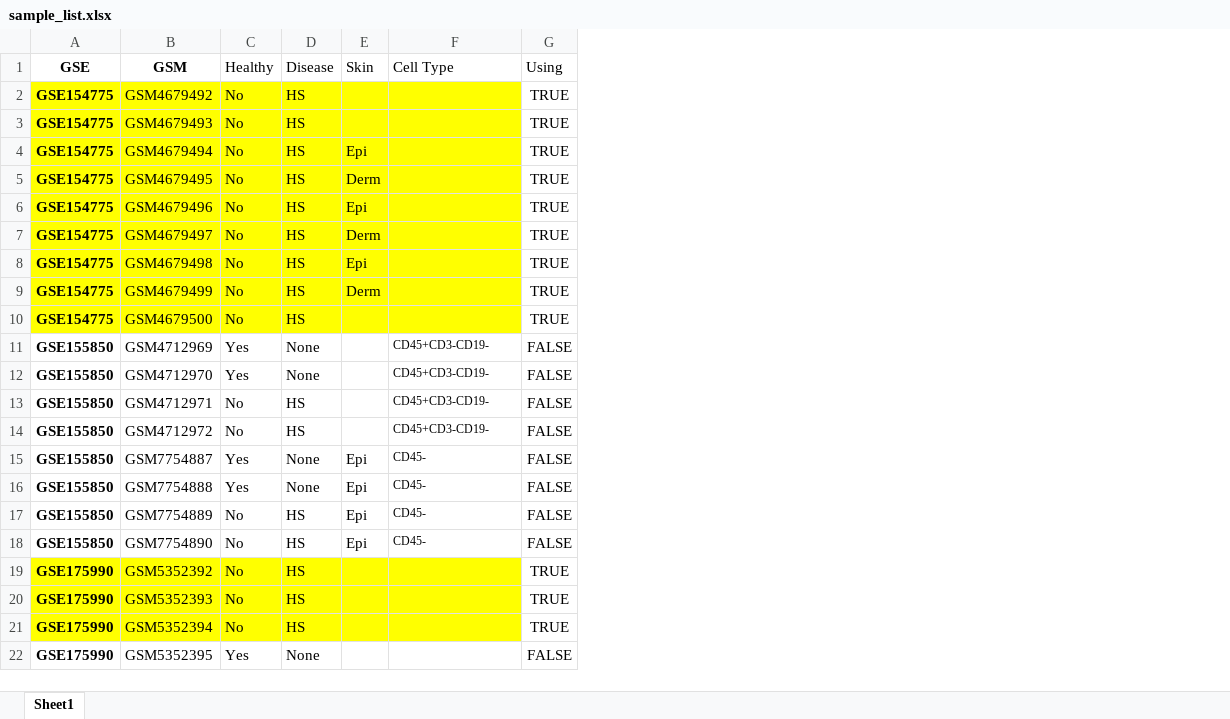
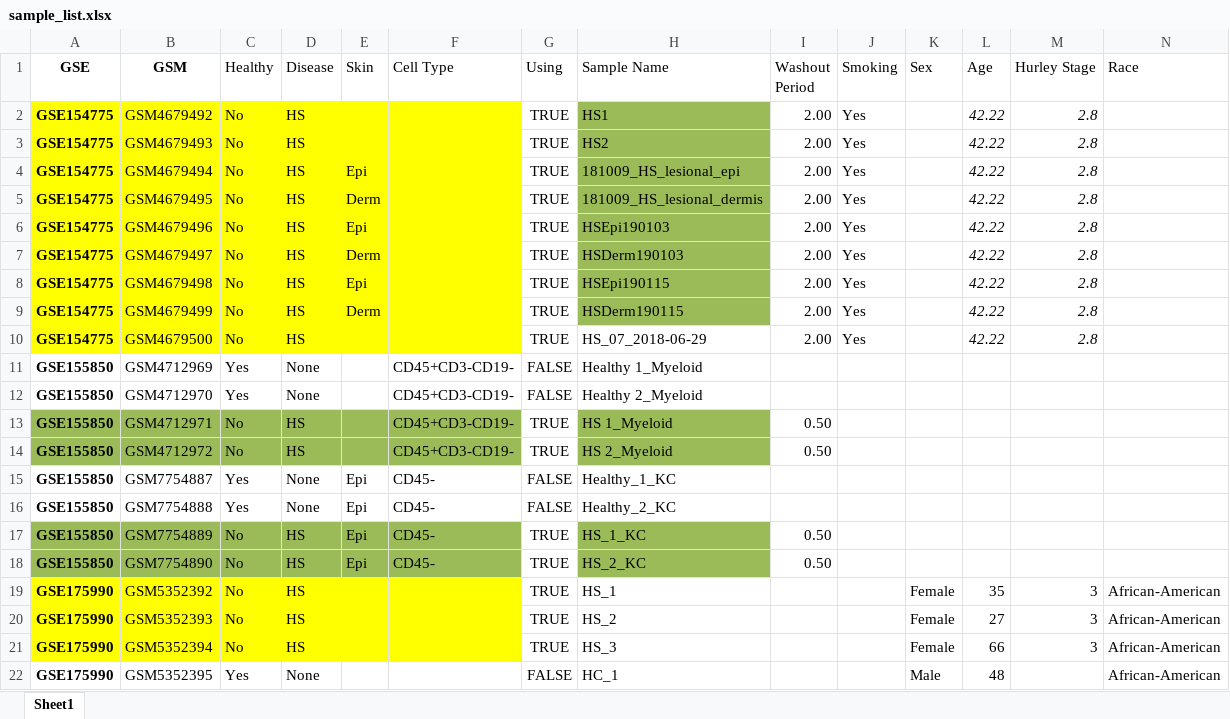
Before and after one commit to randymi01/hs_omics_data, an Excel workbook: sample_list.xlsx, sheet Sheet1, drawn as a sheet; only a part is shown; values as stored, in another font and other column widths than the file's, no borders; conditional formats not drawn; the diff covers the shown part only; the diff names each change by its address in the sheet, - before the commit and + after, or states it on an @@ line.

```diff
--- a/sample_list.xlsx (sheet Sheet1)
+++ b/sample_list.xlsx (sheet Sheet1)
+column H (Sample Name), rows 2-22: HS1 | HS2 | 181009_HS_lesional_epi | 181009_HS_lesional_dermis | HSEpi190103 | HSDerm190103 | HSEpi190115 | HSDerm190115 | HS_07_2018-06-29 | Healthy 1_Myeloid | Healthy 2_Myeloid | HS 1_Myeloid | HS 2_Myeloid | Healthy_1_KC | Healthy_2_KC | HS_1_KC | HS_2_KC | HS_1 | HS_2 | HS_3 | HC_1
+column I (Washout Period), rows 2-18: 2.00 | 2.00 | 2.00 | 2.00 | 2.00 | 2.00 | 2.00 | 2.00 | 2.00 |  |  | 0.50 | 0.50 |  |  | 0.50 | 0.50
+column J (Smoking), rows 2-10: all Yes
+column K (Sex), rows 19-22: Female | Female | Female | Male
+column L (Age), rows 2-22: 42.22 | 42.22 | 42.22 | 42.22 | 42.22 | 42.22 | 42.22 | 42.22 | 42.22 |  |  |  |  |  |  |  |  | 35 | 27 | 66 | 48
+column M (Hurley Stage), rows 2-21: 2.8 | 2.8 | 2.8 | 2.8 | 2.8 | 2.8 | 2.8 | 2.8 | 2.8 |  |  |  |  |  |  |  |  | 3 | 3 | 3
+column N (Race), rows 19-22: all African-American
@@ F11:F18 text size: larger @@
-A13:F14 fill: none
+A13:F14 fill: #9BBB59
-G13:G14 (Using): FALSE
+G13:G14 (Using): TRUE
-A17:F18 fill: none
+A17:F18 fill: #9BBB59
-G17:G18 (Using): FALSE
+G17:G18 (Using): TRUE
```
Also changed, not shown: 8 edited cells and cell formats elsewhere in this sheet, 28 other files.
